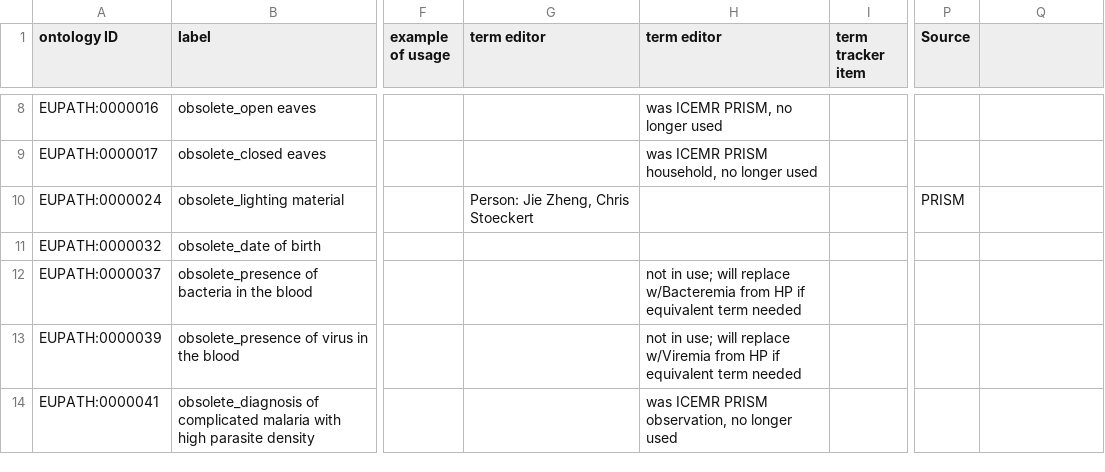
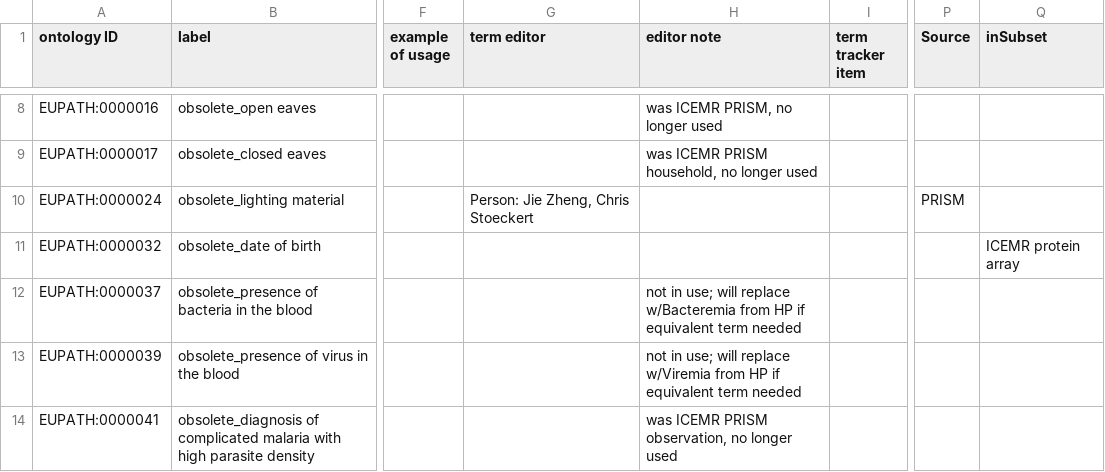
Before and after one commit to VEuPathDB-ontology/VEuPathDB-ontology, a TSV file: src/ontology/templates/obsolete.tsv, drawn as a sheet; only a part is shown, gaps mark what is left out; the diff covers the shown part only; the diff names each change by its address in the sheet, - before the commit and + after, or states it on an @@ line.

Commit message:
fixed annotations in obsolete terms

```diff
--- a/src/ontology/templates/obsolete.tsv
+++ b/src/ontology/templates/obsolete.tsv
-H1: term editor
+H1: editor note
-Q1: (empty)
+Q1: inSubset
-Q11 (inSubset): (empty)
+Q11 (inSubset): ICEMR protein array
```
Also changed, not shown: 9 edited cells elsewhere in this file, 1 other file.
